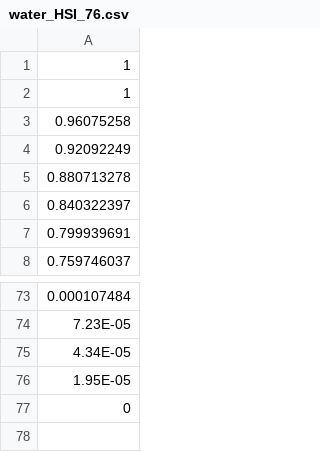
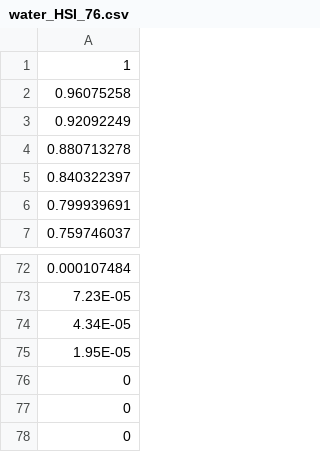
Before and after one commit to jvillazon/hsi_machine_learning, a CSV file: ML/water_HSI_76.csv, drawn as a sheet; only a part is shown, gaps mark what is left out.

```diff
--- a/ML/water_HSI_76.csv
+++ b/ML/water_HSI_76.csv
@@ -1,3 +1,2 @@
 1
-1
 0.96075258
@@ -76,2 +75,4 @@
 1.95E-05
+0
+0
 0
```
Also changed, not shown: 8 other files.
